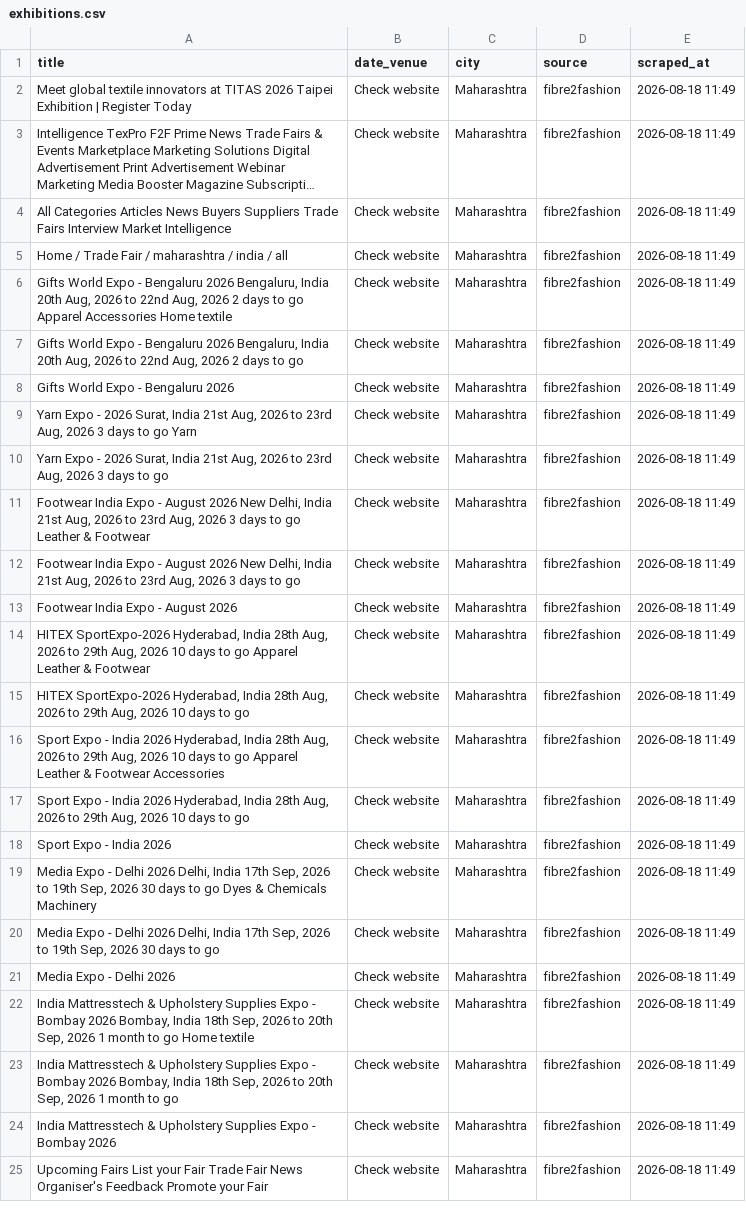
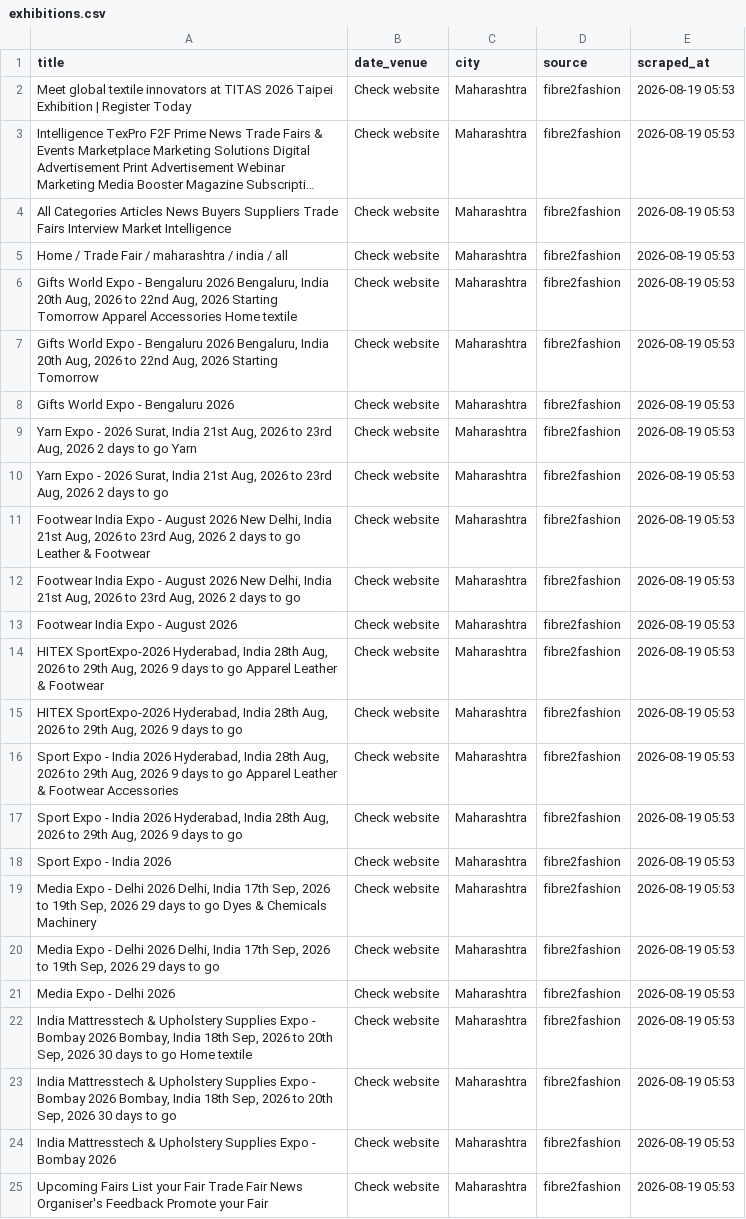
Before and after one commit to Customer-Delight/mh-exhibitions-scraper, a CSV file: exhibitions.csv, drawn as a sheet; long unchanged cells end in …; the diff names each change by its address in the sheet, - before the commit and + after, or states it on an @@ line.

```diff
--- a/exhibitions.csv
+++ b/exhibitions.csv
-E2:E25 (scraped_at): 2026-08-18 11:49
+E2:E25 (scraped_at): 2026-08-19 05:53
-A6 (title): …Aug, 2026 2 days to go Apparel Accessories…
+A6 (title): …Aug, 2026 Starting Tomorrow Apparel Accessories…
-A7 (title): …Aug, 2026 2 days to go
+A7 (title): …Aug, 2026 Starting Tomorrow
-A9 (title): …Aug, 2026 3 days to…
+A9 (title): …Aug, 2026 2 days to…
-A10 (title): …Aug, 2026 3 days to…
+A10 (title): …Aug, 2026 2 days to…
-A11 (title): …Aug, 2026 3 days to…
+A11 (title): …Aug, 2026 2 days to…
-A12 (title): …Aug, 2026 3 days to…
+A12 (title): …Aug, 2026 2 days to…
-A14 (title): …Aug, 2026 10 days to…
+A14 (title): …Aug, 2026 9 days to…
-A15 (title): …Aug, 2026 10 days to…
+A15 (title): …Aug, 2026 9 days to…
-A16 (title): …Aug, 2026 10 days to…
+A16 (title): …Aug, 2026 9 days to…
-A17 (title): …Aug, 2026 10 days to…
+A17 (title): …Aug, 2026 9 days to…
-A19 (title): …Sep, 2026 30 days to…
+A19 (title): …Sep, 2026 29 days to…
-A20 (title): …Sep, 2026 30 days to…
+A20 (title): …Sep, 2026 29 days to…
-A22 (title): …Sep, 2026 1 month to go…
+A22 (title): …Sep, 2026 30 days to go…
-A23 (title): …Sep, 2026 1 month to go
+A23 (title): …Sep, 2026 30 days to go
```
